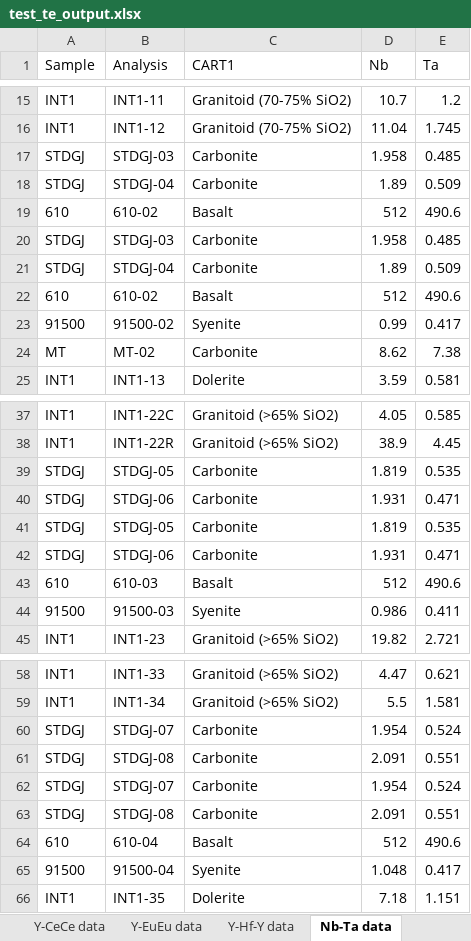
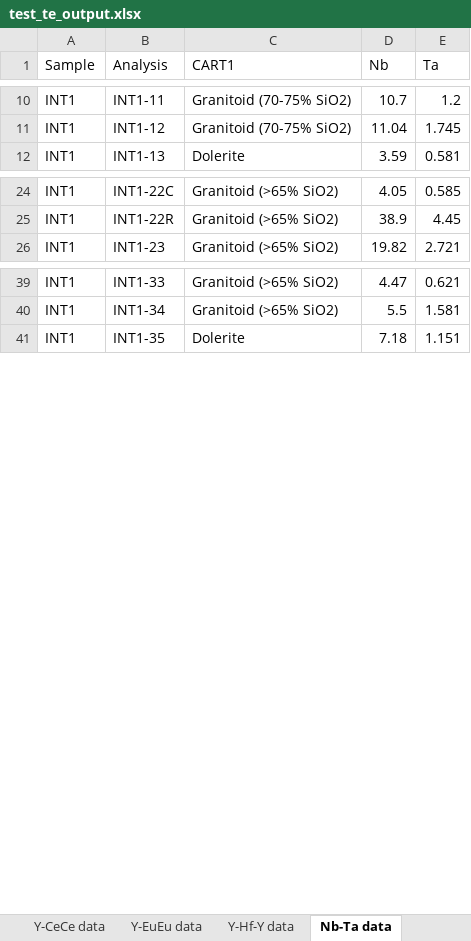
Before and after one commit to LincolnPuzey/ZirconsRock, an Excel workbook: test_files/outputs/test_te_output.xlsx, sheet Nb-Ta data, drawn as a sheet; only a part is shown, gaps mark what is left out; values as stored, in another font and other column widths than the file's, no borders; the diff covers the shown part only; the diff names each change by its address in the sheet, - before the commit and + after, or states it on an @@ line.

```diff
--- a/test_files/outputs/test_te_output.xlsx (sheet Nb-Ta data)
+++ b/test_files/outputs/test_te_output.xlsx (sheet Nb-Ta data)
-row 17: STDGJ | STDGJ-03 | Carbonite | 1.958 | 0.485
-row 18: STDGJ | STDGJ-04 | Carbonite | 1.89 | 0.509
-row 19: 610 | 610-02 | Basalt | 512 | 490.6
-row 20: STDGJ | STDGJ-03 | Carbonite | 1.958 | 0.485
-row 21: STDGJ | STDGJ-04 | Carbonite | 1.89 | 0.509
-row 22: 610 | 610-02 | Basalt | 512 | 490.6
-row 23: 91500 | 91500-02 | Syenite | 0.99 | 0.417
-row 24: MT | MT-02 | Carbonite | 8.62 | 7.38
-row 39: STDGJ | STDGJ-05 | Carbonite | 1.819 | 0.535
-row 40: STDGJ | STDGJ-06 | Carbonite | 1.931 | 0.471
-row 41: STDGJ | STDGJ-05 | Carbonite | 1.819 | 0.535
-row 42: STDGJ | STDGJ-06 | Carbonite | 1.931 | 0.471
-row 43: 610 | 610-03 | Basalt | 512 | 490.6
-row 44: 91500 | 91500-03 | Syenite | 0.986 | 0.411
-row 60: STDGJ | STDGJ-07 | Carbonite | 1.954 | 0.524
-row 61: STDGJ | STDGJ-08 | Carbonite | 2.091 | 0.551
-row 62: STDGJ | STDGJ-07 | Carbonite | 1.954 | 0.524
-row 63: STDGJ | STDGJ-08 | Carbonite | 2.091 | 0.551
-row 64: 610 | 610-04 | Basalt | 512 | 490.6
-row 65: 91500 | 91500-04 | Syenite | 1.048 | 0.417
```
Also changed, not shown: 7 removed rows elsewhere in this sheet, sheet CeCe-EuEu data, sheet Y-CeCe data, sheet Y-EuEu data, sheet U-Th data, sheet Y-U data, sheet Y-Th data, 7 more sheets, other sheet tabs, test_files/outputs/test_upb_output.xlsx, 43 other files.
